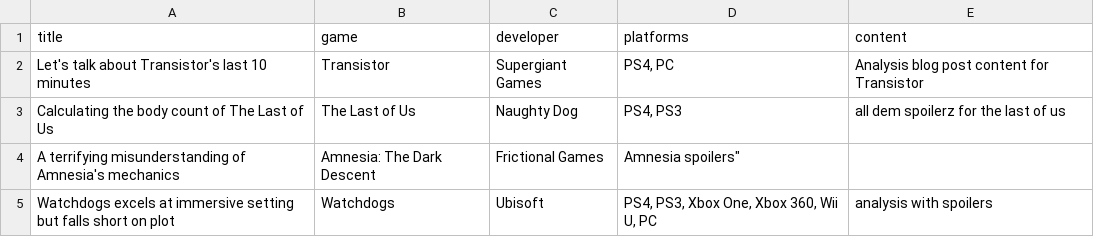
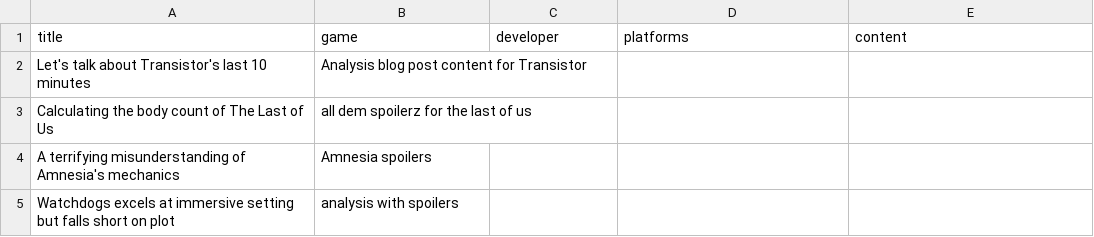
Before and after one commit to jenweber/plot-point-o-api, a CSV file: data/analysis-with-spoilers.csv, drawn as a sheet.

Commit message:
establish relationships between posts and games

```diff
--- a/data/analysis-with-spoilers.csv
+++ b/data/analysis-with-spoilers.csv
@@ -1,5 +1,5 @@
 title,game,developer,platforms,content
-"Let's talk about Transistor's last 10 minutes", Transistor, Supergiant Games,"PS4, PC","Analysis blog post content for Transistor"
-"Calculating the body count of The Last of Us",The Last of Us,Naughty Dog,"PS4, PS3","all dem spoilerz for the last of us"
-"A terrifying misunderstanding of Amnesia's mechanics",Amnesia: The Dark Descent,Frictional Games," "Amnesia spoilers"
-"Watchdogs excels at immersive setting but falls short on plot",Watchdogs,Ubisoft,"PS4, PS3, Xbox One, Xbox 360, Wii U, PC","analysis with spoilers"
+"Let's talk about Transistor's last 10 minutes","Analysis blog post content for Transistor"
+"Calculating the body count of The Last of Us","all dem spoilerz for the last of us"
+"A terrifying misunderstanding of Amnesia's mechanics","Amnesia spoilers"
+"Watchdogs excels at immersive setting but falls short on plot","analysis with spoilers"
```
Also changed, not shown: 5 other files.
